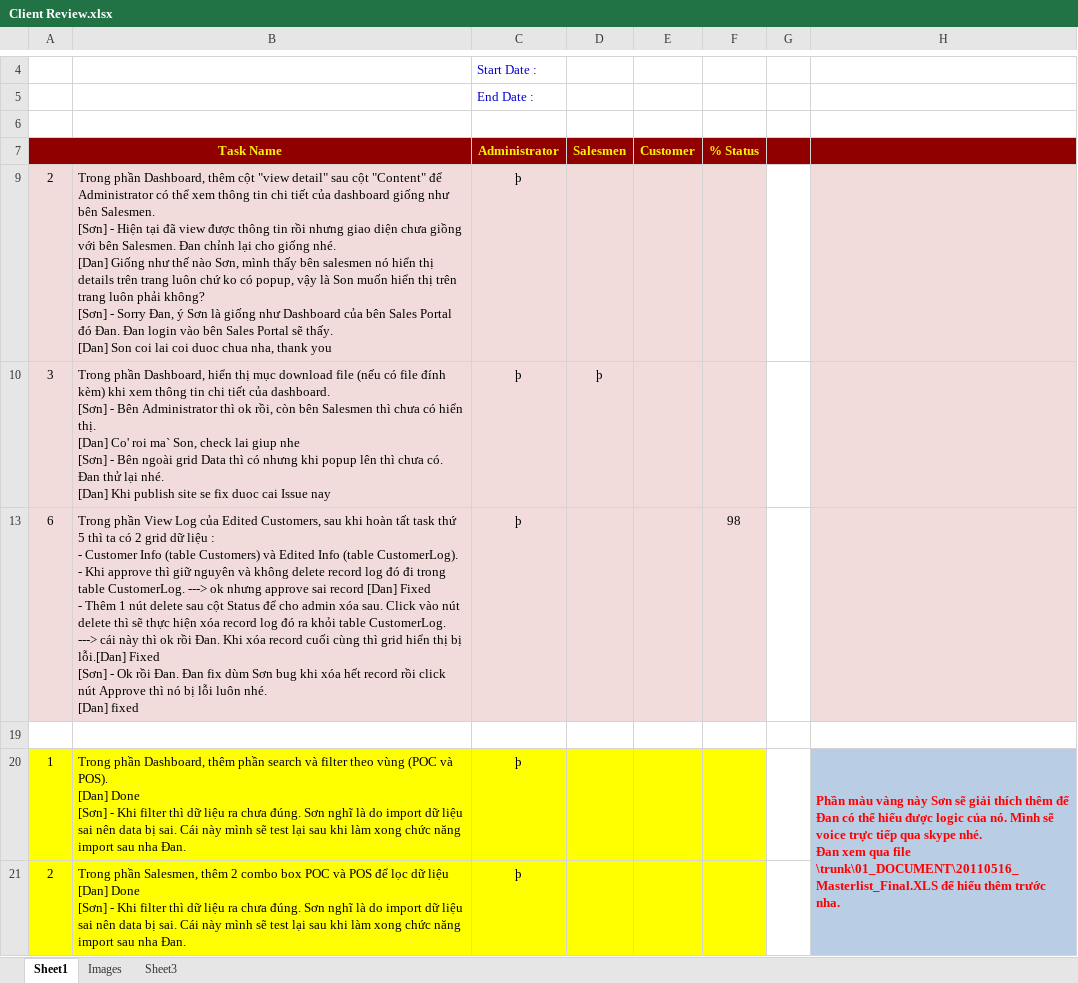
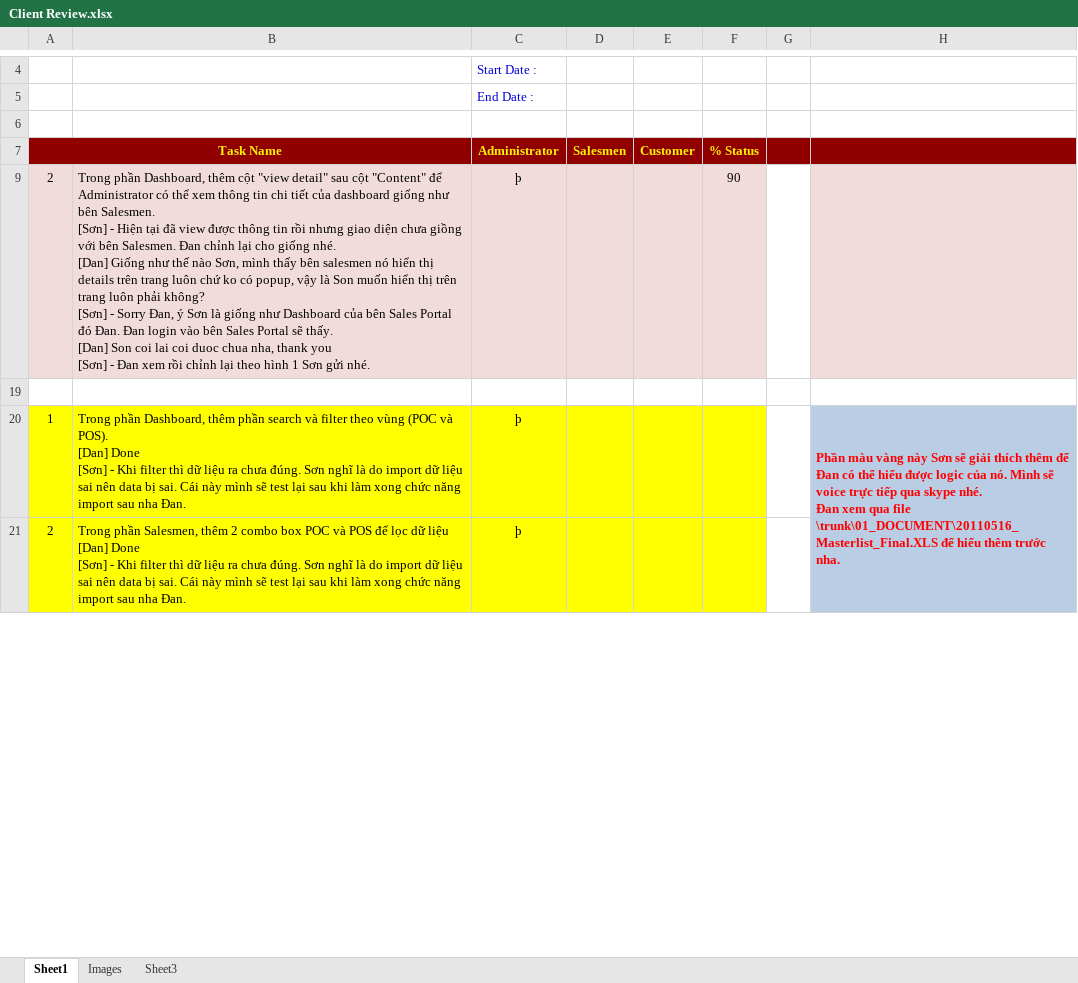
Before and after one commit to groshugo/unitedpharma, an Excel workbook: 01_DOCUMENT/Client Review.xlsx, sheet Sheet1, drawn as a sheet; only a part is shown, gaps mark what is left out; values as stored, in another font and other column widths than the file's, no borders; ↵ is a line break in a cell; the diff covers the shown part only; the diff names each change by its address in the sheet, - before the commit and + after, or states it on an @@ line.

```diff
--- a/01_DOCUMENT/Client Review.xlsx (sheet Sheet1)
+++ b/01_DOCUMENT/Client Review.xlsx (sheet Sheet1)
-B9: …thank you
+B9: …thank you ↵ [Sơn] - Đan xem rồi chỉnh lại theo hình 1 Sơn gửi nhé.
-F9: (empty)
+F9: 90
-row 10: 3 | Trong phần Dashboard, hiển thị mục download file (nếu có file đính kèm) khi xem thông tin chi tiết của dashboard. ↵ [Sơn] - Bên Administrator thì ok rồi, còn bên Salesmen thì chưa có hiển thị. ↵ [Dan] Co' roi ma` Son, check lai giup nhe ↵ [Sơn] - Bên ngoài grid Data thì có nhưng khi popup lên thì chưa có. Đan thử lại nhé. ↵ [Dan] Khi publish site se fix duoc cai Issue nay | þ | þ
-row 13: 6 | Trong phần View Log của Edited Customers, sau khi hoàn tất task thứ 5 thì ta có 2 grid dữ liệu : ↵ - Customer Info (table Customers) và Edited Info (table CustomerLog). ↵ - Khi approve thì giữ nguyên và không delete record log đó đi trong table CustomerLog. ---> ok nhưng approve sai record [Dan] Fixed ↵ - Thêm 1 nút delete sau cột Status để cho admin xóa sau. Click vào nút delete thì sẽ thực hiện xóa record log đó ra khỏi table CustomerLog. ---> cái này thì ok rồi Đan. Khi xóa record cuối cùng thì grid hiển thị bị lỗi.[Dan] Fixed ↵ [Sơn] - Ok rồi Đan. Đan fix dùm Sơn bug khi xóa hết record rồi click nút Approve thì nó bị lỗi luôn nhé. ↵ [Dan] fixed | þ |  |  | 98
```
Also changed, not shown: 2 removed rows and 1 edited cell elsewhere in this sheet, hidden cells, charts or pictures, 1 other file.
